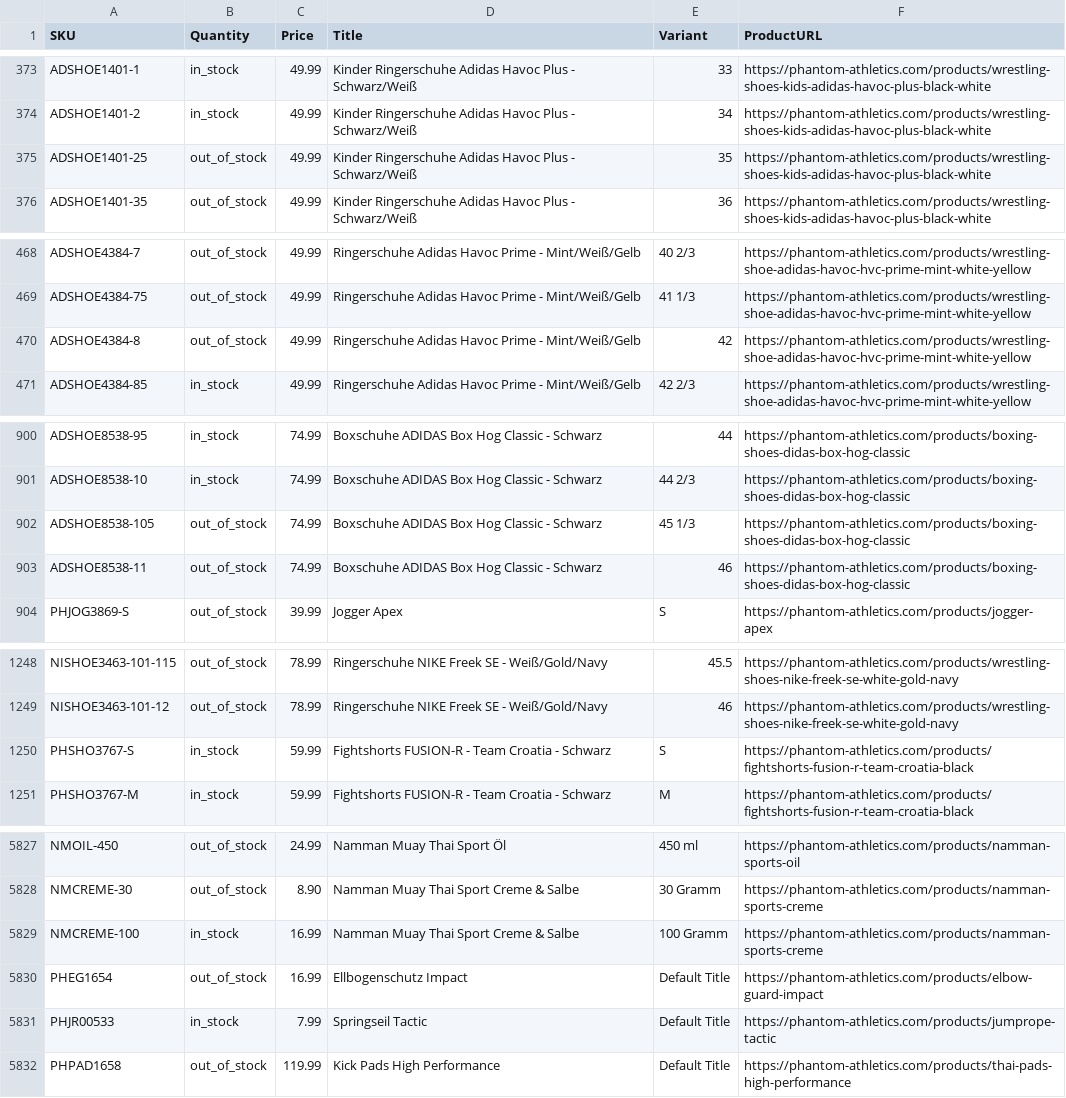
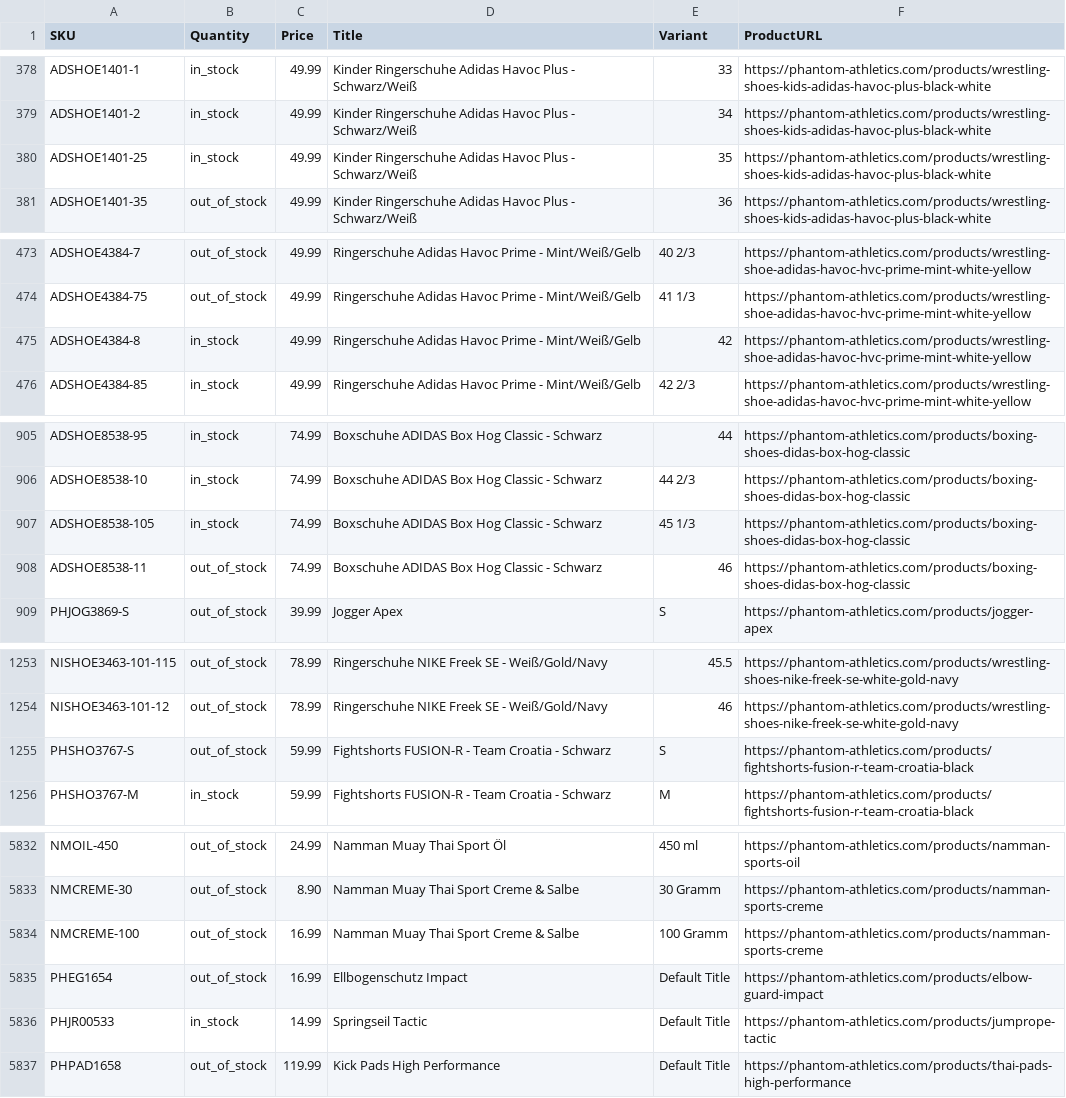
Before and after one commit to tomvanderkooij/phantom-stock, a CSV file: phantom_stock.csv, drawn as a sheet; only a part is shown, gaps mark what is left out; the diff covers the shown part only.

```diff
--- a/phantom_stock.csv
+++ b/phantom_stock.csv
@@ -374,3 +379,3 @@ ADSHOE1401-1,in_stock,49.99,Kinder Ringerschuhe Adidas Havoc Plus - Schwarz/Wei
 ADSHOE1401-2,in_stock,49.99,Kinder Ringerschuhe Adidas Havoc Plus - Schwarz/Weiß,34,https://phantom-athletics.com/products/wrestling-shoes-kids-adidas-havoc-plus-black-white
-ADSHOE1401-25,out_of_stock,49.99,Kinder Ringerschuhe Adidas Havoc Plus - Schwarz/Weiß,35,https://phantom-athletics.com/products/wrestling-shoes-kids-adidas-havoc-plus-black-white
+ADSHOE1401-25,in_stock,49.99,Kinder Ringerschuhe Adidas Havoc Plus - Schwarz/Weiß,35,https://phantom-athletics.com/products/wrestling-shoes-kids-adidas-havoc-plus-black-white
 ADSHOE1401-35,out_of_stock,49.99,Kinder Ringerschuhe Adidas Havoc Plus - Schwarz/Weiß,36,https://phantom-athletics.com/products/wrestling-shoes-kids-adidas-havoc-plus-black-white
@@ -469,3 +474,3 @@ ADSHOE4384-7,out_of_stock,49.99,Ringerschuhe Adidas Havoc Prime - Mint/Weiß/Gel
 ADSHOE4384-75,out_of_stock,49.99,Ringerschuhe Adidas Havoc Prime - Mint/Weiß/Gelb,41 1/3,https://phantom-athletics.com/products/wrestling-shoe-adidas-havoc-hvc-prime-mint-white-yellow
-ADSHOE4384-8,out_of_stock,49.99,Ringerschuhe Adidas Havoc Prime - Mint/Weiß/Gelb,42,https://phantom-athletics.com/products/wrestling-shoe-adidas-havoc-hvc-prime-mint-white-yellow
+ADSHOE4384-8,in_stock,49.99,Ringerschuhe Adidas Havoc Prime - Mint/Weiß/Gelb,42,https://phantom-athletics.com/products/wrestling-shoe-adidas-havoc-hvc-prime-mint-white-yellow
 ADSHOE4384-85,in_stock,49.99,Ringerschuhe Adidas Havoc Prime - Mint/Weiß/Gelb,42 2/3,https://phantom-athletics.com/products/wrestling-shoe-adidas-havoc-hvc-prime-mint-white-yellow
@@ -901,3 +906,3 @@ ADSHOE8538-95,in_stock,74.99,Boxschuhe ADIDAS Box Hog Classic - Schwarz,44,https
 ADSHOE8538-10,in_stock,74.99,Boxschuhe ADIDAS Box Hog Classic - Schwarz,44 2/3,https://phantom-athletics.com/products/boxing-shoes-didas-box-hog-classic
-ADSHOE8538-105,out_of_stock,74.99,Boxschuhe ADIDAS Box Hog Classic - Schwarz,45 1/3,https://phantom-athletics.com/products/boxing-shoes-didas-box-hog-classic
+ADSHOE8538-105,in_stock,74.99,Boxschuhe ADIDAS Box Hog Classic - Schwarz,45 1/3,https://phantom-athletics.com/products/boxing-shoes-didas-box-hog-classic
 ADSHOE8538-11,out_of_stock,74.99,Boxschuhe ADIDAS Box Hog Classic - Schwarz,46,https://phantom-athletics.com/products/boxing-shoes-didas-box-hog-classic
@@ -1249,3 +1254,3 @@ NISHOE3463-101-115,out_of_stock,78.99,Ringerschuhe NIKE Freek SE - Weiß/Gold/Na
 NISHOE3463-101-12,out_of_stock,78.99,Ringerschuhe NIKE Freek SE - Weiß/Gold/Navy,46,https://phantom-athletics.com/products/wrestling-shoes-nike-freek-se-white-gold-navy
-PHSHO3767-S,in_stock,59.99,Fightshorts FUSION-R - Team Croatia - Schwarz,S,https://phantom-athletics.com/products/fightshorts-fusion-r-team-croatia-black
+PHSHO3767-S,out_of_stock,59.99,Fightshorts FUSION-R - Team Croatia - Schwarz,S,https://phantom-athletics.com/products/fightshorts-fusion-r-team-croatia-black
 PHSHO3767-M,in_stock,59.99,Fightshorts FUSION-R - Team Croatia - Schwarz,M,https://phantom-athletics.com/products/fightshorts-fusion-r-team-croatia-black
@@ -5828,5 +5833,5 @@ NMOIL-450,out_of_stock,24.99,Namman Muay Thai Sport Öl,450 ml,https://phantom-a
 NMCREME-30,out_of_stock,8.90,Namman Muay Thai Sport Creme & Salbe,30 Gramm,https://phantom-athletics.com/products/namman-sports-creme
-NMCREME-100,in_stock,16.99,Namman Muay Thai Sport Creme & Salbe,100 Gramm,https://phantom-athletics.com/products/namman-sports-creme
+NMCREME-100,out_of_stock,16.99,Namman Muay Thai Sport Creme & Salbe,100 Gramm,https://phantom-athletics.com/products/namman-sports-creme
 PHEG1654,out_of_stock,16.99,Ellbogenschutz Impact,Default Title,https://phantom-athletics.com/products/elbow-guard-impact
-PHJR00533,in_stock,7.99,Springseil Tactic,Default Title,https://phantom-athletics.com/products/jumprope-tactic
+PHJR00533,in_stock,14.99,Springseil Tactic,Default Title,https://phantom-athletics.com/products/jumprope-tactic
 PHPAD1658,out_of_stock,119.99,Kick Pads High Performance,Default Title,https://phantom-athletics.com/products/thai-pads-high-performance
```
Also changed, not shown: 5 added rows and 28 edited cells elsewhere in this file.
